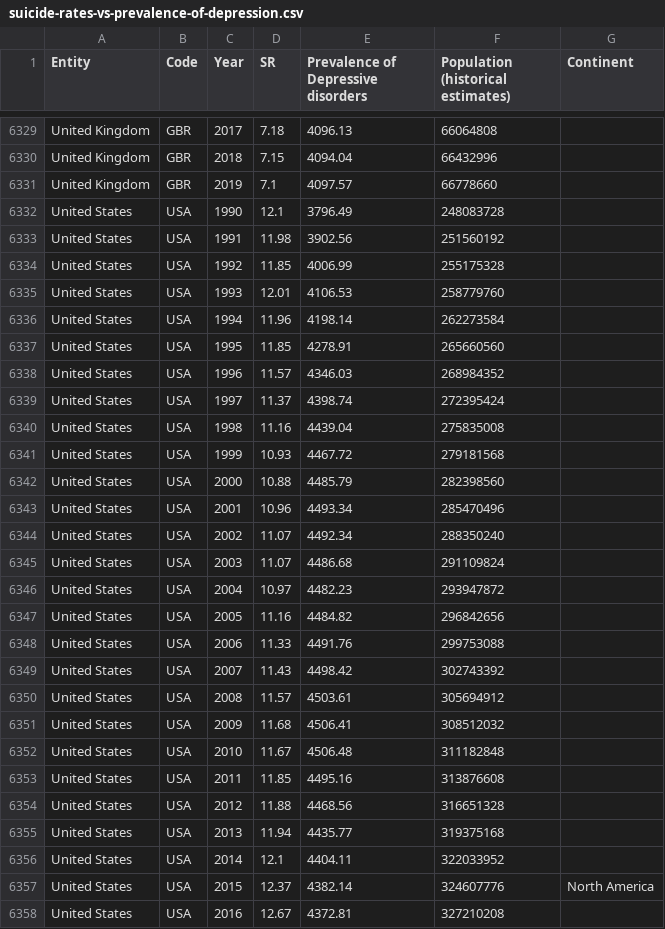
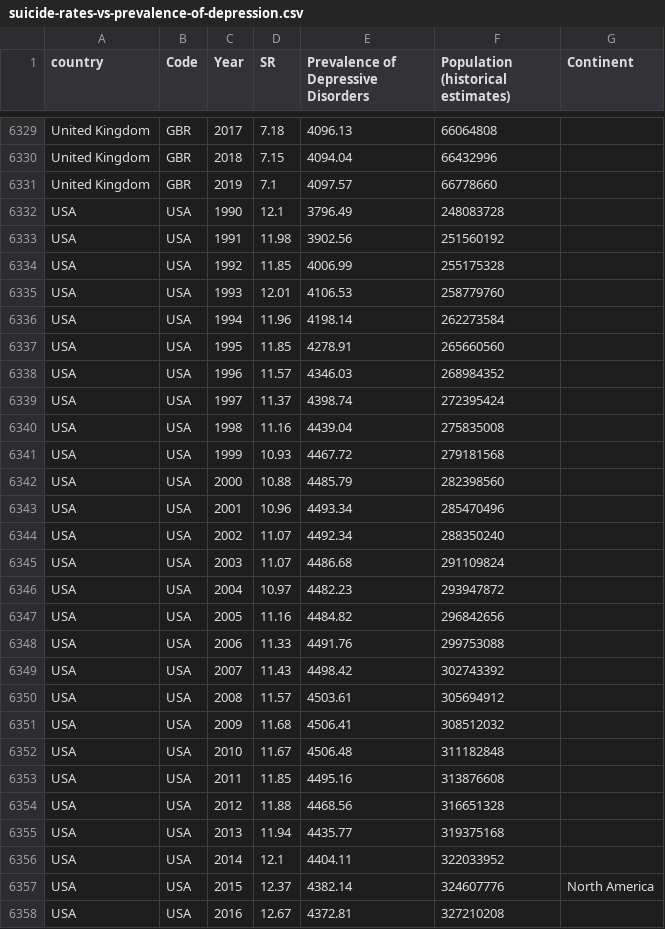
Before and after one commit to leeyiheng12/ivis23-viz, a CSV file: src/data/suicide-rates-vs-prevalence-of-depression.csv, drawn as a sheet; only a part is shown, gaps mark what is left out; the diff covers the shown part only.

```diff
--- a/src/data/suicide-rates-vs-prevalence-of-depression.csv
+++ b/src/data/suicide-rates-vs-prevalence-of-depression.csv
@@ -1 +1 @@
-Entity,Code,Year,SR,Prevalence of Depressive disorders,Population (historical estimates),Continent
+country,Code,Year,SR,Prevalence of Depressive Disorders,Population (historical estimates),Continent
@@ -6331,28 +6331,28 @@ United Kingdom,GBR,2018,7.15,4094.04,66432996,
 United Kingdom,GBR,2019,7.1,4097.57,66778660,
-United States,USA,1990,12.1,3796.49,248083728,
-United States,USA,1991,11.98,3902.56,251560192,
-United States,USA,1992,11.85,4006.99,255175328,
-United States,USA,1993,12.01,4106.53,258779760,
-United States,USA,1994,11.96,4198.14,262273584,
-United States,USA,1995,11.85,4278.91,265660560,
-United States,USA,1996,11.57,4346.03,268984352,
-United States,USA,1997,11.37,4398.74,272395424,
-United States,USA,1998,11.16,4439.04,275835008,
-United States,USA,1999,10.93,4467.72,279181568,
-United States,USA,2000,10.88,4485.79,282398560,
-United States,USA,2001,10.96,4493.34,285470496,
-United States,USA,2002,11.07,4492.34,288350240,
-United States,USA,2003,11.07,4486.68,291109824,
-United States,USA,2004,10.97,4482.23,293947872,
-United States,USA,2005,11.16,4484.82,296842656,
-United States,USA,2006,11.33,4491.76,299753088,
-United States,USA,2007,11.43,4498.42,302743392,
-United States,USA,2008,11.57,4503.61,305694912,
-United States,USA,2009,11.68,4506.41,308512032,
-United States,USA,2010,11.67,4506.48,311182848,
-United States,USA,2011,11.85,4495.16,313876608,
-United States,USA,2012,11.88,4468.56,316651328,
-United States,USA,2013,11.94,4435.77,319375168,
-United States,USA,2014,12.1,4404.11,322033952,
-United States,USA,2015,12.37,4382.14,324607776,North America
-United States,USA,2016,12.67,4372.81,327210208,
+USA,USA,1990,12.1,3796.49,248083728,
+USA,USA,1991,11.98,3902.56,251560192,
+USA,USA,1992,11.85,4006.99,255175328,
+USA,USA,1993,12.01,4106.53,258779760,
+USA,USA,1994,11.96,4198.14,262273584,
+USA,USA,1995,11.85,4278.91,265660560,
+USA,USA,1996,11.57,4346.03,268984352,
+USA,USA,1997,11.37,4398.74,272395424,
+USA,USA,1998,11.16,4439.04,275835008,
+USA,USA,1999,10.93,4467.72,279181568,
+USA,USA,2000,10.88,4485.79,282398560,
+USA,USA,2001,10.96,4493.34,285470496,
+USA,USA,2002,11.07,4492.34,288350240,
+USA,USA,2003,11.07,4486.68,291109824,
+USA,USA,2004,10.97,4482.23,293947872,
+USA,USA,2005,11.16,4484.82,296842656,
+USA,USA,2006,11.33,4491.76,299753088,
+USA,USA,2007,11.43,4498.42,302743392,
+USA,USA,2008,11.57,4503.61,305694912,
+USA,USA,2009,11.68,4506.41,308512032,
+USA,USA,2010,11.67,4506.48,311182848,
+USA,USA,2011,11.85,4495.16,313876608,
+USA,USA,2012,11.88,4468.56,316651328,
+USA,USA,2013,11.94,4435.77,319375168,
+USA,USA,2014,12.1,4404.11,322033952,
+USA,USA,2015,12.37,4382.14,324607776,North America
+USA,USA,2016,12.67,4372.81,327210208,
```
Also changed, not shown: 123 edited cells elsewhere in this file, src/data/suicide-vs-violent-deaths.csv, 14 other files.
